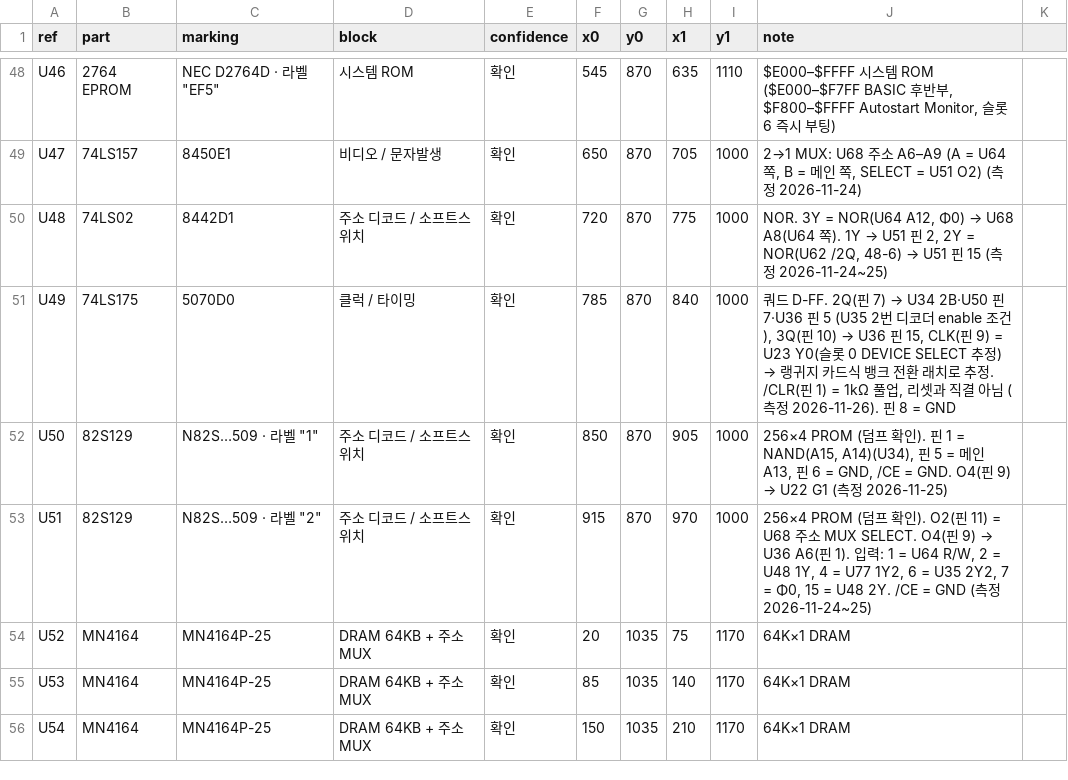
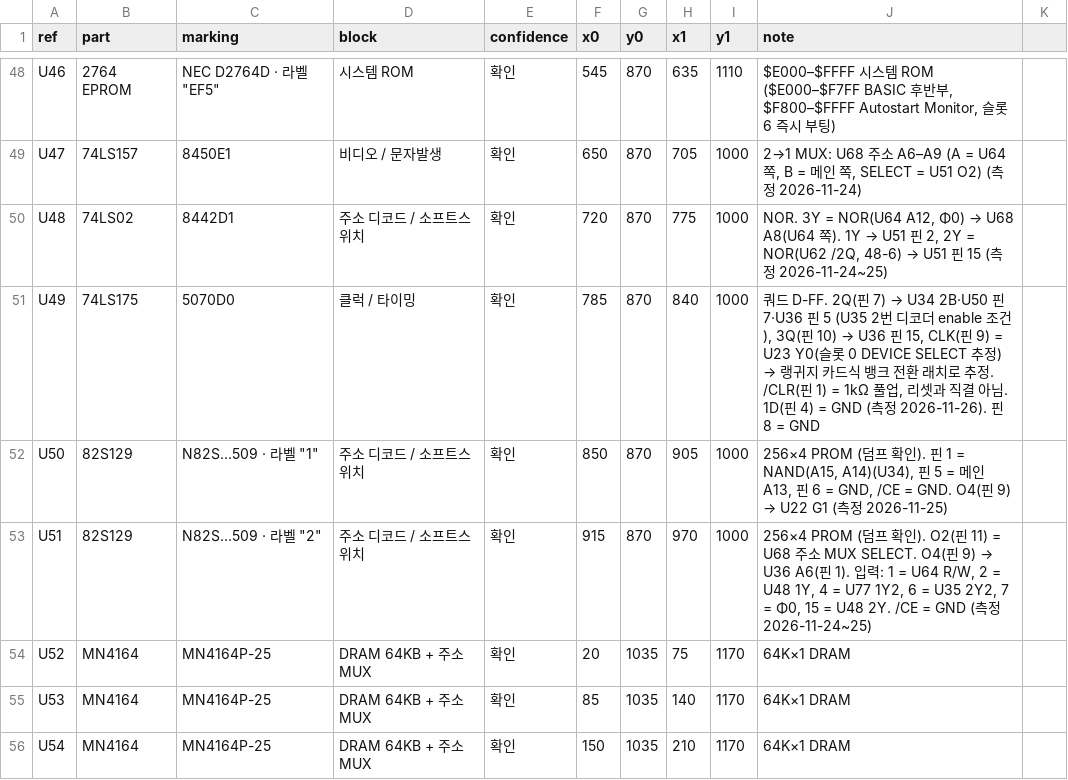
Before and after one commit to mildstorm/HART, a CSV file: data/bom.csv, drawn as a sheet; only a part is shown, gaps mark what is left out.

```diff
--- a/data/bom.csv
+++ b/data/bom.csv
@@ -50,3 +50,3 @@ U47,74LS157,8450E1,비디오 / 문자발생,확인,650,870,705,1000,"2→1 MUX:
 U48,74LS02,8442D1,주소 디코드 / 소프트스위치,확인,720,870,775,1000,"NOR. 3Y = NOR(U64 A12, Φ0) → U68 A8(U64 쪽). 1Y → U51 핀 2, 2Y = NOR(U62 /2Q, 48-6) → U51 핀 15 (측정 2026-11-24~25)"
-U49,74LS175,5070D0,클럭 / 타이밍,확인,785,870,840,1000,"쿼드 D-FF. 2Q(핀 7) → U34 2B·U50 핀 7·U36 핀 5 (U35 2번 디코더 enable 조건), 3Q(핀 10) → U36 핀 15, CLK(핀 9) = U23 Y0(슬롯 0 DEVICE SELECT 추정) → 랭귀지 카드식 뱅크 전환 래치로 추정. /CLR(핀 1) = 1kΩ 풀업, 리셋과 직결 아님 (측정 2026-11-26). 핀 8 = GND"
+U49,74LS175,5070D0,클럭 / 타이밍,확인,785,870,840,1000,"쿼드 D-FF. 2Q(핀 7) → U34 2B·U50 핀 7·U36 핀 5 (U35 2번 디코더 enable 조건), 3Q(핀 10) → U36 핀 15, CLK(핀 9) = U23 Y0(슬롯 0 DEVICE SELECT 추정) → 랭귀지 카드식 뱅크 전환 래치로 추정. /CLR(핀 1) = 1kΩ 풀업, 리셋과 직결 아님. 1D(핀 4) = GND (측정 2026-11-26). 핀 8 = GND"
 U50,82S129,"N82S…509 · 라벨 ""1""",주소 디코드 / 소프트스위치,확인,850,870,905,1000,"256×4 PROM (덤프 확인). 핀 1 = NAND(A15, A14)(U34), 핀 5 = 메인 A13, 핀 6 = GND, /CE = GND. O4(핀 9) → U22 G1 (측정 2026-11-25)"
```
Also changed, not shown: data/netlist.csv, 2 other files.
